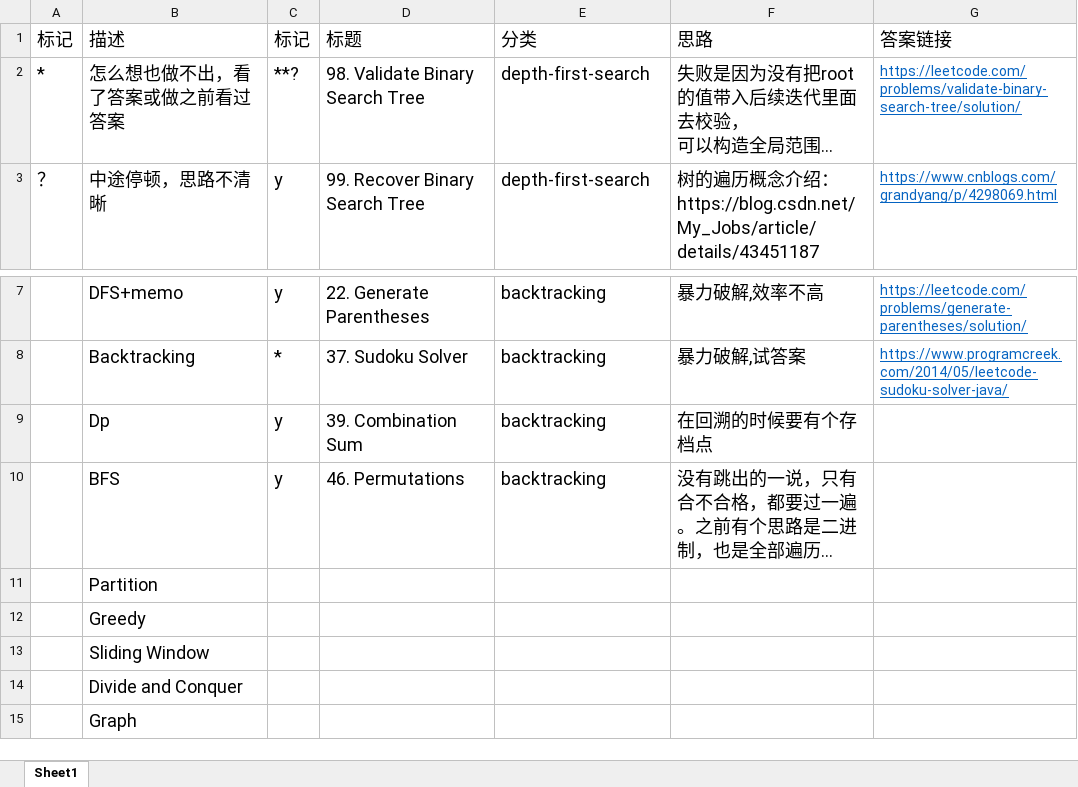
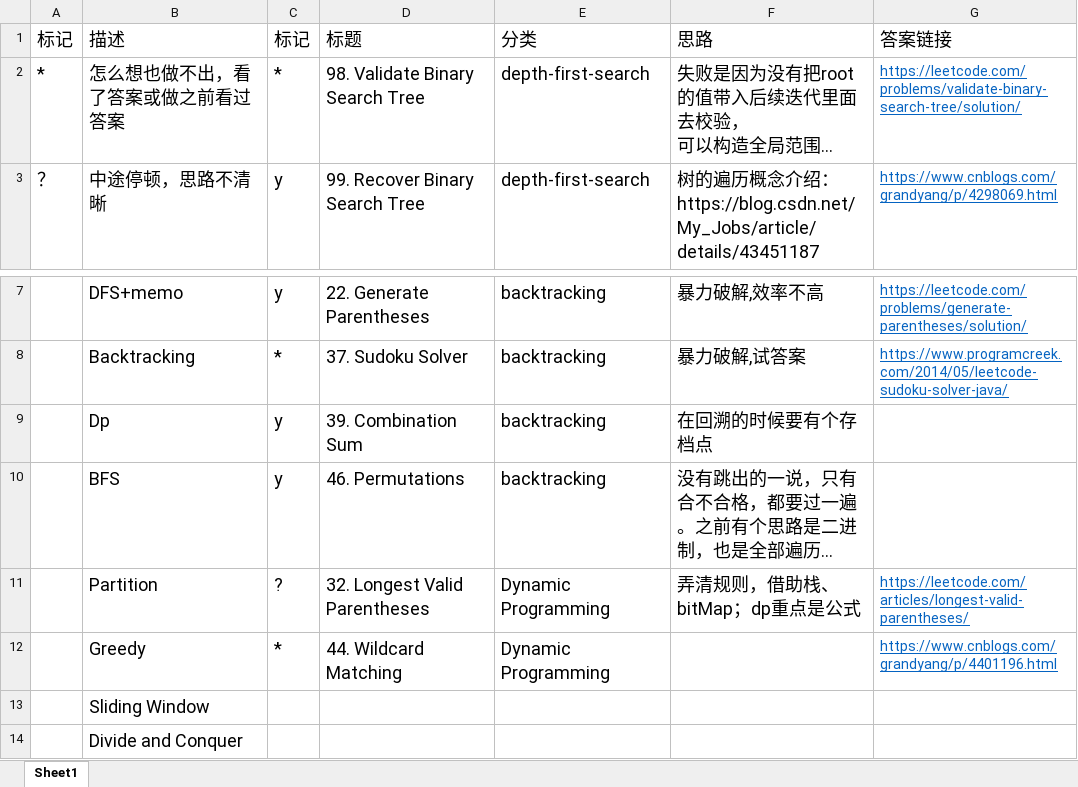
Before and after one commit to hui-DBL/LeetCode, an Excel workbook: leetcode记录.xlsx, sheet Sheet1, drawn as a sheet; only a part is shown, gaps mark what is left out; the shorter side is filled out with more unchanged rows; long unchanged cells end in …; values as stored, in another font and other column widths than the file's, no borders; the diff names each change by its address in the sheet, - before the commit and + after, or states it on an @@ line.

Commit message:
match

```diff
--- a/leetcode记录.xlsx (sheet Sheet1)
+++ b/leetcode记录.xlsx (sheet Sheet1)
-C2 (标记): **?
+C2 (标记): *
-C11 (标记): (empty)
+C11 (标记): ?
-D11 (标题): (empty)
+D11 (标题): 32. Longest Valid Parentheses
-E11:E12 (分类): (empty)
+E11:E12 (分类): Dynamic Programming
-F11 (思路): (empty)
+F11 (思路): 弄清规则，借助栈、bitMap；dp重点是公式
-G11 (答案链接): (empty)
+G11 (答案链接): https://leetcode.com/articles/longest-valid-parentheses/
-C12 (标记): (empty)
+C12 (标记): *
-D12 (标题): (empty)
+D12 (标题): 44. Wildcard Matching
-G12 (答案链接): (empty)
+G12 (答案链接): https://www.cnblogs.com/grandyang/p/4401196.html
```
Also changed, not shown: 3 other files.
